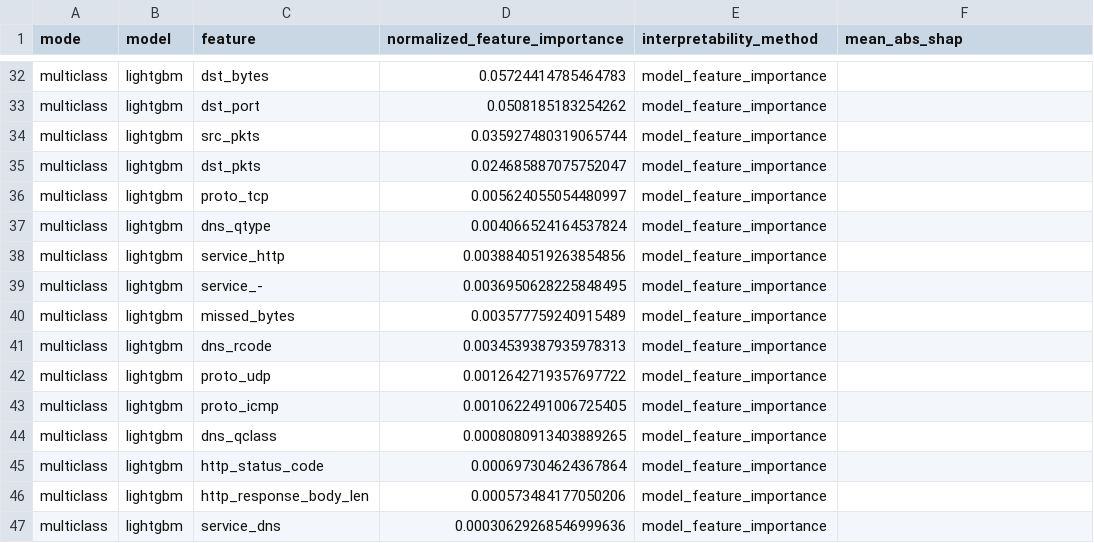
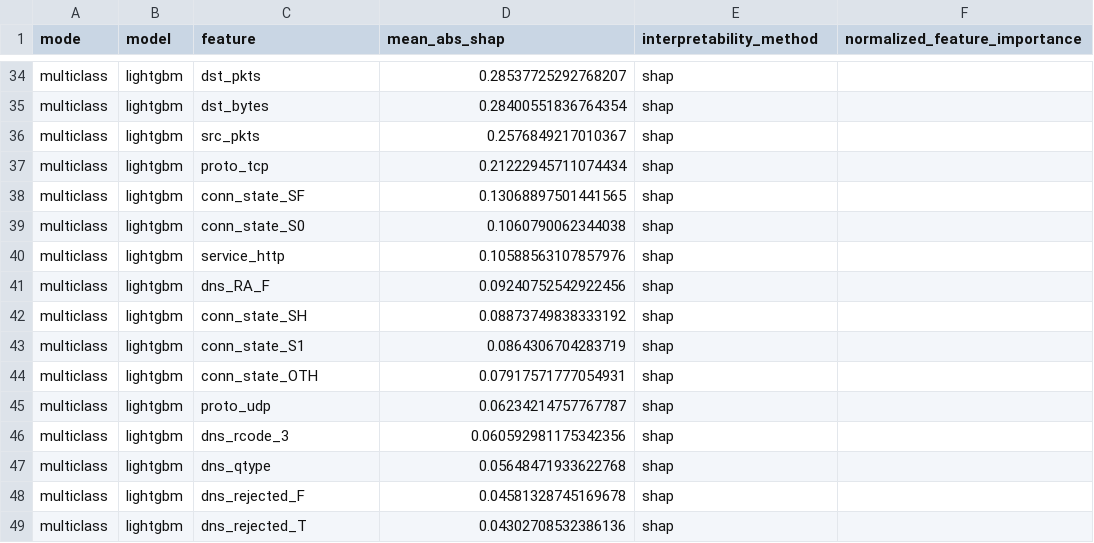
Before and after one commit to marchi26/iot-ids-thesis, a CSV file: results/metrics/interpretability_feature_importance.csv, drawn as a sheet; only a part is shown, gaps mark what is left out; removed rows and columns are numbered as before the commit, all else as after; the diff covers the shown part only; the diff names each change by its address in the sheet, - before the commit and + after, or states it on an @@ line.

Commit message:
Complete SHAP analysis and finalize thesis

```diff
--- a/results/metrics/interpretability_feature_importance.csv
+++ b/results/metrics/interpretability_feature_importance.csv
-D1: normalized_feature_importance
+D1: mean_abs_shap
-F1: mean_abs_shap
+F1: normalized_feature_importance
-C34 (feature): dst_bytes
+C34 (feature): dst_pkts
-D34 (mean_abs_shap): 0.05724414785464783
+D34 (mean_abs_shap): 0.28537725292768207
-E34:E36 (interpretability_method): model_feature_importance
+E34:E36 (interpretability_method): shap
-C35 (feature): dst_port
+C35 (feature): dst_bytes
-D35 (mean_abs_shap): 0.0508185183254262
+D35 (mean_abs_shap): 0.28400551836764354
-D36 (mean_abs_shap): 0.035927480319065744
+D36 (mean_abs_shap): 0.2576849217010367
-row 35: multiclass | lightgbm | dst_pkts | 0.024685887075752047 | model_feature_importance
-D37 (mean_abs_shap): 0.005624055054480997
+D37 (mean_abs_shap): 0.21222945711074434
-E37:E38 (interpretability_method): model_feature_importance
+E37:E38 (interpretability_method): shap
-C38 (feature): dns_qtype
+C38 (feature): conn_state_SF
-D38 (mean_abs_shap): 0.004066524164537824
+D38 (mean_abs_shap): 0.13068897501441565
+row 39: multiclass | lightgbm | conn_state_S0 | 0.1060790062344038 | shap
-D40 (mean_abs_shap): 0.0038840519263854856
+D40 (mean_abs_shap): 0.10588563107857976
-E40 (interpretability_method): model_feature_importance
+E40 (interpretability_method): shap
+row 41: multiclass | lightgbm | dns_RA_F | 0.09240752542922456 | shap
-C42 (feature): service_-
+C42 (feature): conn_state_SH
-D42 (mean_abs_shap): 0.0036950628225848495
+D42 (mean_abs_shap): 0.08873749838333192
-E42:E45 (interpretability_method): model_feature_importance
+E42:E45 (interpretability_method): shap
-C43 (feature): missed_bytes
+C43 (feature): conn_state_S1
-D43 (mean_abs_shap): 0.003577759240915489
+D43 (mean_abs_shap): 0.0864306704283719
-C44 (feature): dns_rcode
+C44 (feature): conn_state_OTH
-D44 (mean_abs_shap): 0.0034539387935978313
+D44 (mean_abs_shap): 0.07917571777054931
-D45 (mean_abs_shap): 0.0012642719357697722
+D45 (mean_abs_shap): 0.06234214757767787
-row 43: multiclass | lightgbm | proto_icmp | 0.0010622491006725405 | model_feature_importance
-C46 (feature): dns_qclass
+C46 (feature): dns_rcode_3
-D46 (mean_abs_shap): 0.0008080913403889265
+D46 (mean_abs_shap): 0.060592981175342356
-E46:E49 (interpretability_method): model_feature_importance
+E46:E49 (interpretability_method): shap
-C47 (feature): http_status_code
+C47 (feature): dns_qtype
-D47 (mean_abs_shap): 0.000697304624367864
+D47 (mean_abs_shap): 0.05648471933622768
-C48 (feature): http_response_body_len
+C48 (feature): dns_rejected_F
-D48 (mean_abs_shap): 0.000573484177050206
+D48 (mean_abs_shap): 0.04581328745169678
-C49 (feature): service_dns
+C49 (feature): dns_rejected_T
-D49 (mean_abs_shap): 0.00030629268546999636
+D49 (mean_abs_shap): 0.04302708532386136
```
Also changed, not shown: 4 added rows, 4 removed rows and 84 edited cells elsewhere in this file, results/metrics/binary_interpretability_feature_importance.csv, results/metrics/multiclass_interpretability_feature_importance.csv, 9 other files.
